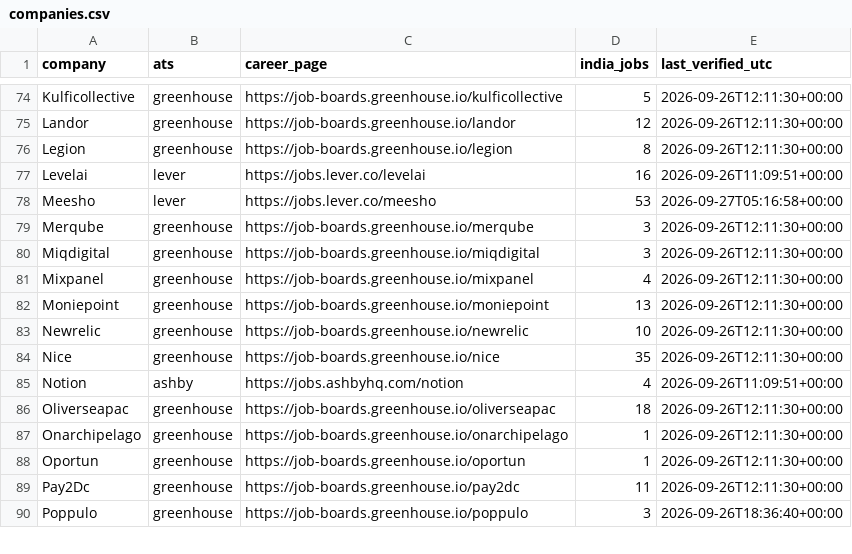
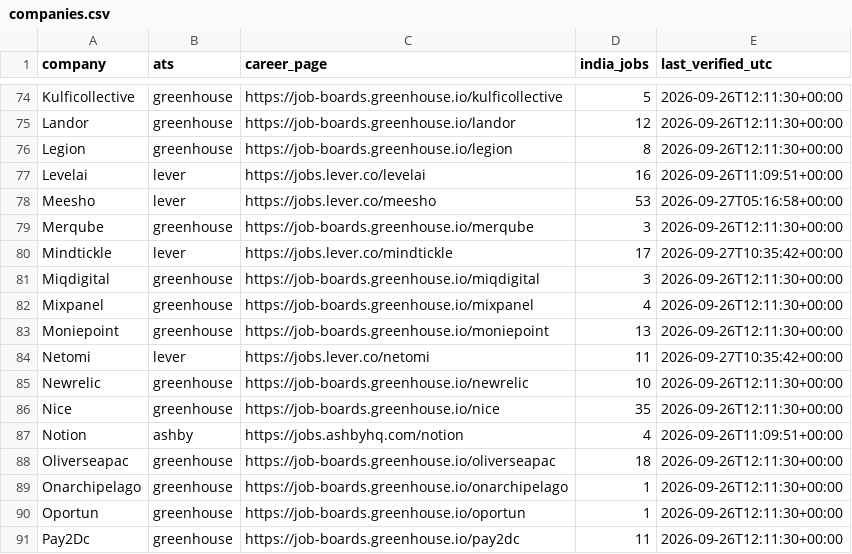
Before and after one commit to Durgaprasad-123/India-ATS-company-discovery, a CSV file: companies.csv, drawn as a sheet; only a part is shown, gaps mark what is left out; the shorter side is filled out with more unchanged rows.

```diff
--- a/companies.csv
+++ b/companies.csv
@@ -79,2 +79,3 @@ Meesho,lever,https://jobs.lever.co/meesho,53,2026-09-27T05:16:58+00:00
 Merqube,greenhouse,https://job-boards.greenhouse.io/merqube,3,2026-09-26T12:11:30+00:00
+Mindtickle,lever,https://jobs.lever.co/mindtickle,17,2026-09-27T10:35:42+00:00
 Miqdigital,greenhouse,https://job-boards.greenhouse.io/miqdigital,3,2026-09-26T12:11:30+00:00
@@ -82,2 +83,3 @@ Mixpanel,greenhouse,https://job-boards.greenhouse.io/mixpanel,4,2026-09-26T12:11
 Moniepoint,greenhouse,https://job-boards.greenhouse.io/moniepoint,13,2026-09-26T12:11:30+00:00
+Netomi,lever,https://jobs.lever.co/netomi,11,2026-09-27T10:35:42+00:00
 Newrelic,greenhouse,https://job-boards.greenhouse.io/newrelic,10,2026-09-26T12:11:30+00:00
```
Also changed, not shown: boards.csv.
